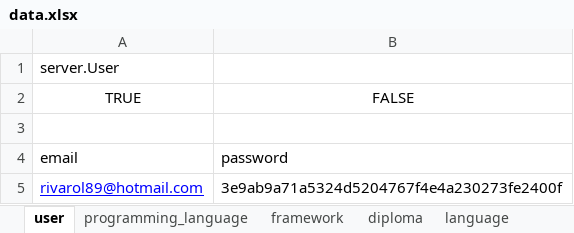
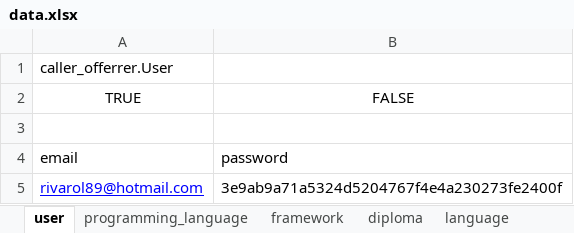
Before and after one commit to darkengines/java, an Excel workbook: darkengines/data/data.xlsx, sheet user, drawn as a sheet; values as stored, in another font and other column widths than the file's, no borders; the diff names each change by its address in the sheet, - before the commit and + after, or states it on an @@ line.

```diff
--- a/darkengines/data/data.xlsx (sheet user)
+++ b/darkengines/data/data.xlsx (sheet user)
-A1: server.User
+A1: caller_offerrer.User
```
Also changed, not shown: sheet diploma, sheet framework, sheet programming_language, sheet language, 7 other files.
